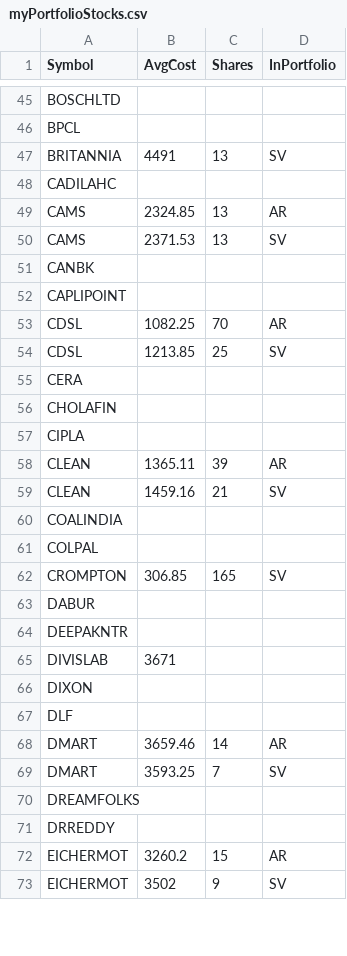
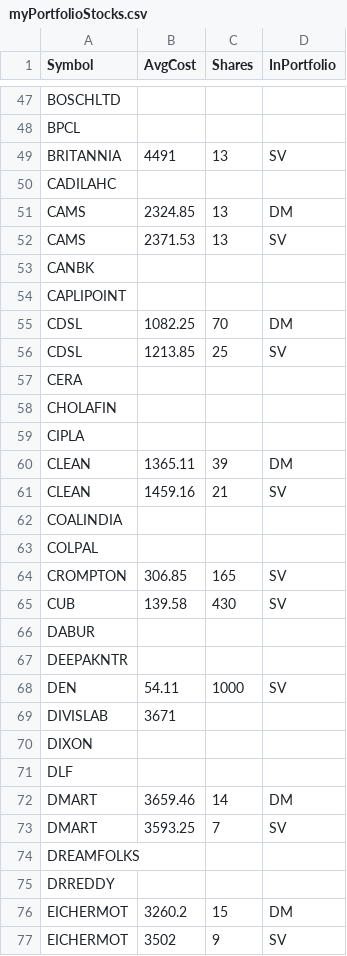
Before and after one commit to ankit-rathi/Data-Science-with-Python, a CSV file: Tradevesting/myPortfolioStocks.csv, drawn as a sheet; only a part is shown, gaps mark what is left out; the diff covers the shown part only.

```diff
--- a/Tradevesting/myPortfolioStocks.csv
+++ b/Tradevesting/myPortfolioStocks.csv
@@ -48,3 +50,3 @@ BRITANNIA,4491,13,SV
 CADILAHC,,,
-CAMS,2324.85,13,AR
+CAMS,2324.85,13,DM
 CAMS,2371.53,13,SV
@@ -52,3 +54,3 @@ CANBK,,,
 CAPLIPOINT,,,
-CDSL,1082.25,70,AR
+CDSL,1082.25,70,DM
 CDSL,1213.85,25,SV
@@ -57,3 +59,3 @@ CHOLAFIN,,,
 CIPLA,,,
-CLEAN,1365.11,39,AR
+CLEAN,1365.11,39,DM
 CLEAN,1459.16,21,SV
@@ -62,4 +64,6 @@ COLPAL,,,
 CROMPTON,306.85,165,SV
+CUB,139.58,430,SV
 DABUR,,,
 DEEPAKNTR,,,
+DEN,54.11,1000,SV
 DIVISLAB,3671,,
@@ -67,3 +71,3 @@ DIXON,,,
 DLF,,,
-DMART,3659.46,14,AR
+DMART,3659.46,14,DM
 DMART,3593.25,7,SV
@@ -71,3 +75,3 @@ DREAMFOLKS,,,
 DRREDDY,,,
-EICHERMOT,3260.2,15,AR
+EICHERMOT,3260.2,15,DM
 EICHERMOT,3502,9,SV
```
Also changed, not shown: 3 added rows, 1 removed row and 48 edited cells elsewhere in this file, Tradevesting/myProspectsScrips.csv.
